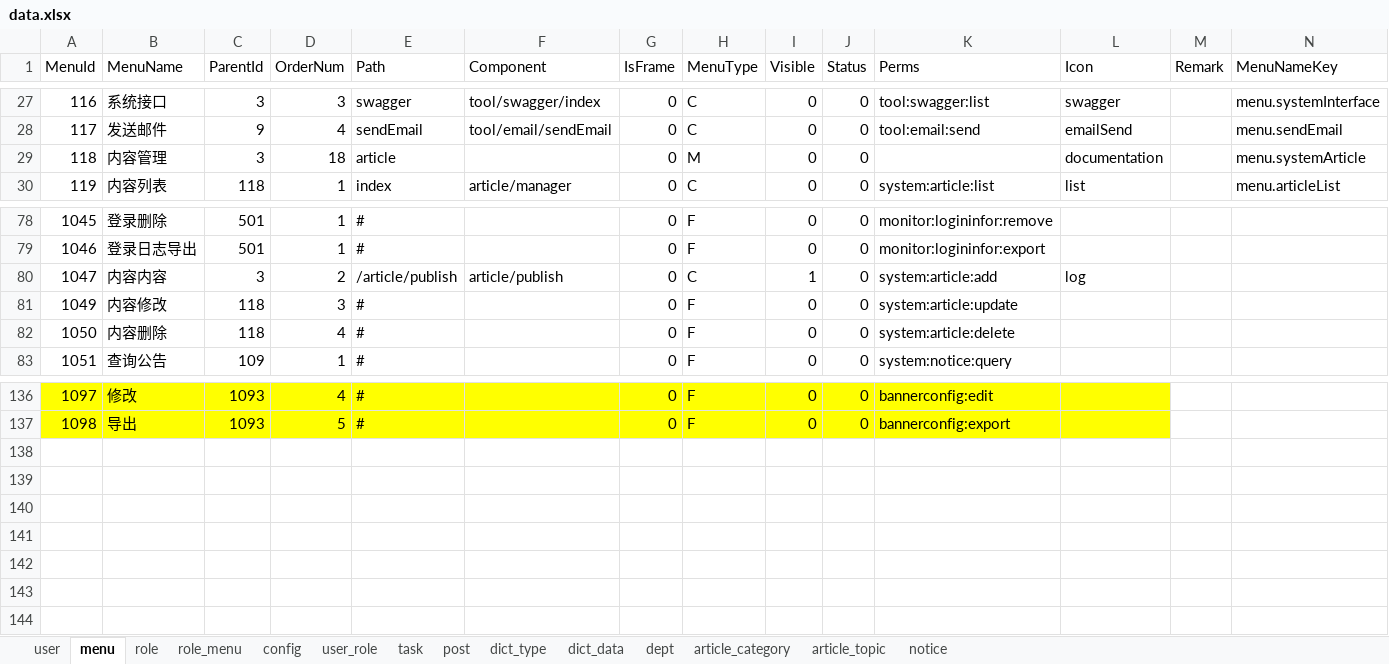
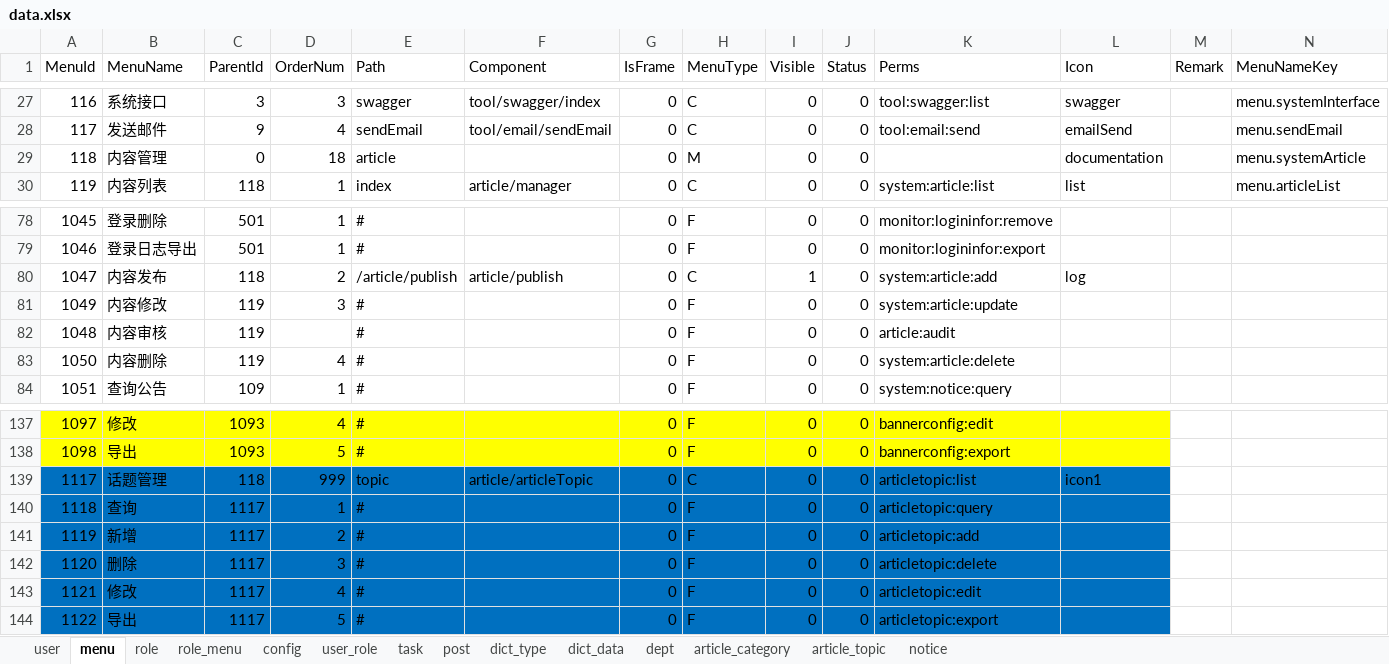
Before and after one commit to izhaorui/Zr.Admin.NET, an Excel workbook: ZR.Admin.WebApi/wwwroot/data.xlsx, sheet menu, drawn as a sheet; only a part is shown, gaps mark what is left out; values as stored, in another font and other column widths than the file's, no borders; conditional formats not drawn; addresses are those after the commit; the diff names each change by its address in the sheet, - before the commit and + after, or states it on an @@ line.

```diff
--- a/ZR.Admin.WebApi/wwwroot/data.xlsx (sheet menu)
+++ b/ZR.Admin.WebApi/wwwroot/data.xlsx (sheet menu)
-C29 (ParentId): 3
+C29 (ParentId): 0
-B80 (MenuName): 内容内容
+B80 (MenuName): 内容发布
-C80 (ParentId): 3
+C80 (ParentId): 118
-C81 (ParentId): 118
+C81 (ParentId): 119
+row 82: 1048 | 内容审核 | 119 |  | # |  | 0 | F | 0 | 0 | article:audit
-C83 (ParentId): 118
+C83 (ParentId): 119
+row 139: 1117 | 话题管理 | 118 | 999 | topic | article/articleTopic | 0 | C | 0 | 0 | articletopic:list | icon1
+row 140: 1118 | 查询 | 1117 | 1 | # |  | 0 | F | 0 | 0 | articletopic:query
+row 141: 1119 | 新增 | 1117 | 2 | # |  | 0 | F | 0 | 0 | articletopic:add
+row 142: 1120 | 删除 | 1117 | 3 | # |  | 0 | F | 0 | 0 | articletopic:delete
+row 143: 1121 | 修改 | 1117 | 4 | # |  | 0 | F | 0 | 0 | articletopic:edit
+row 144: 1122 | 导出 | 1117 | 5 | # |  | 0 | F | 0 | 0 | articletopic:export
```
Also changed, not shown: sheet dict_data, sheet dict_type, 12 other files.
